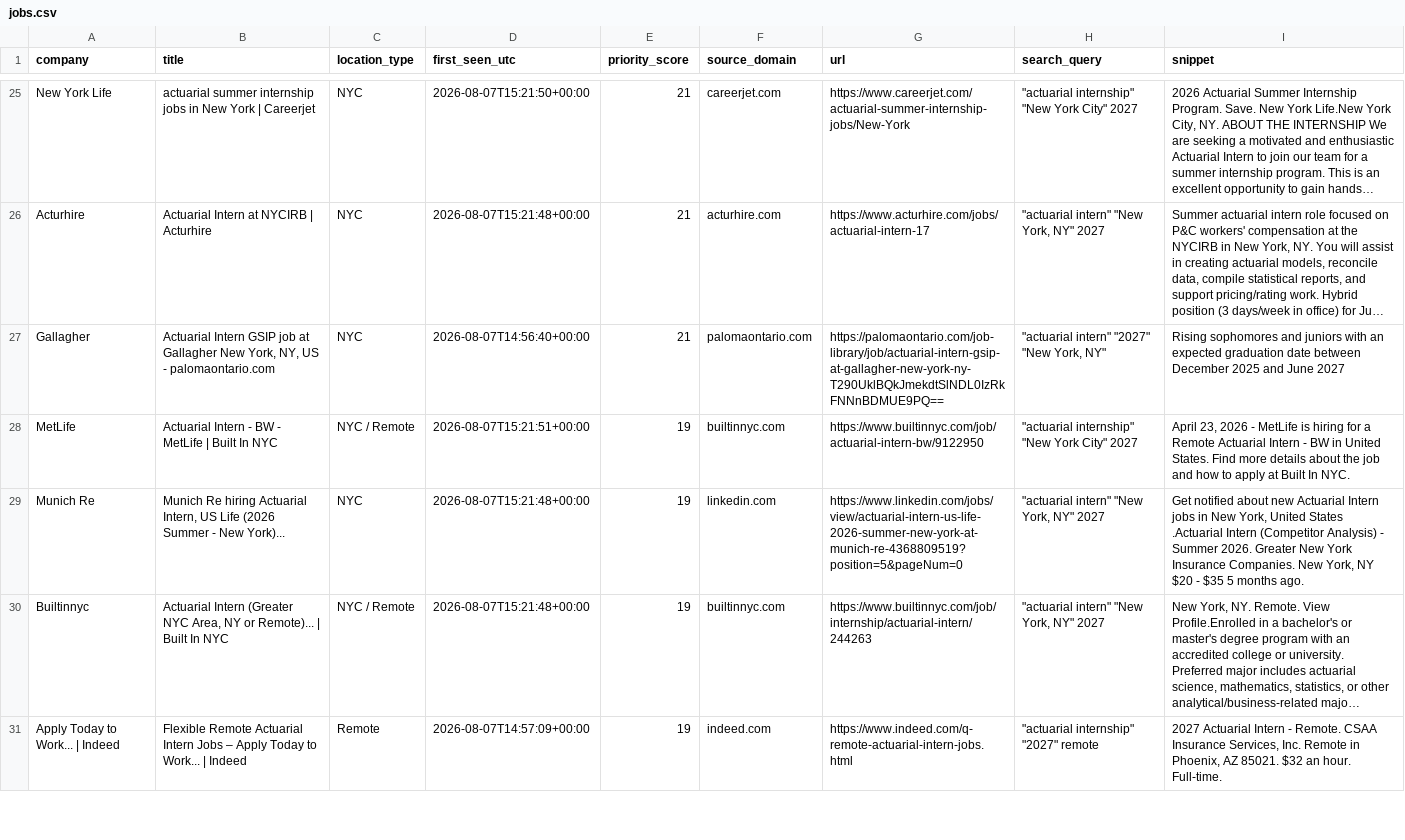
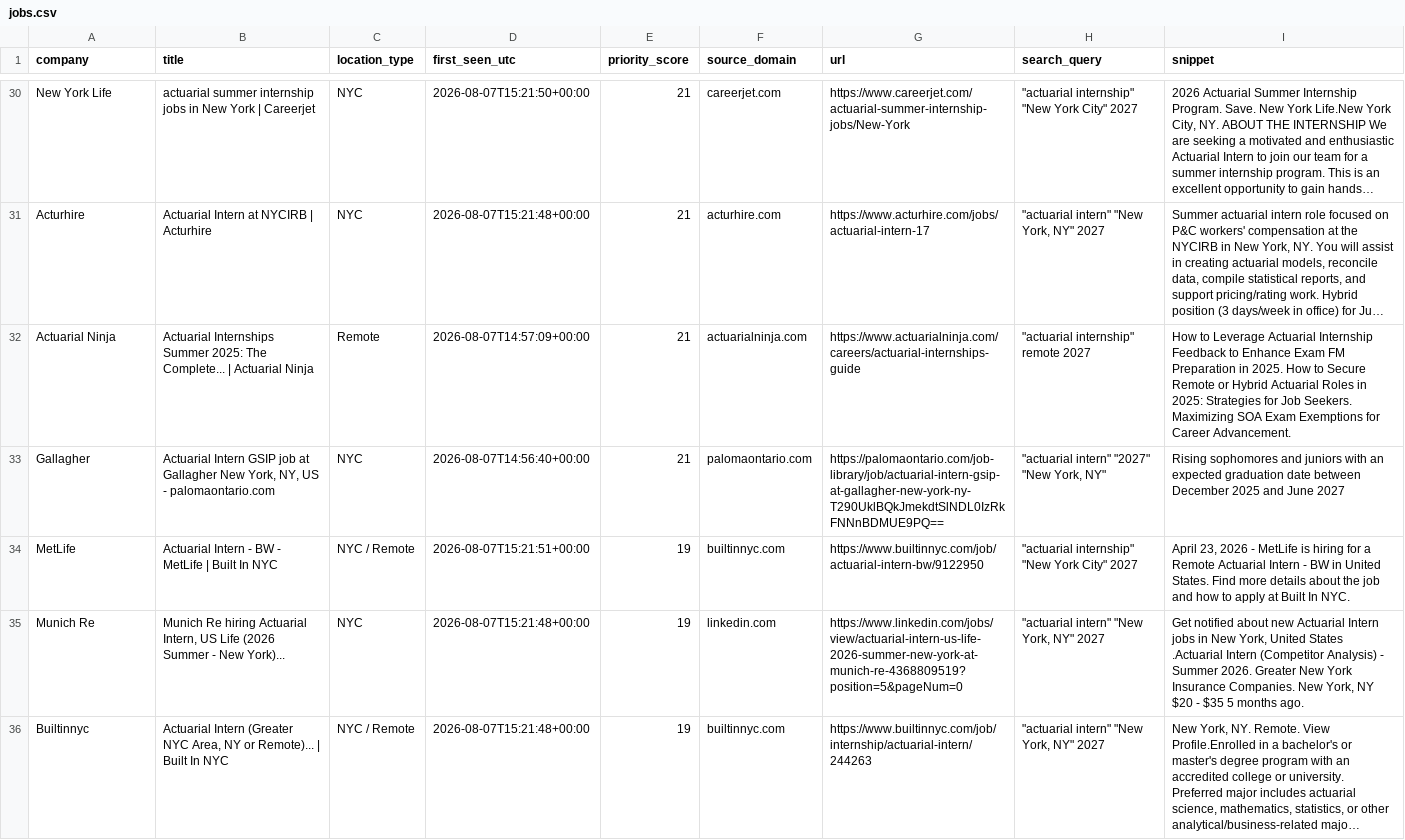
Before and after one commit to nycityeiles-creator/actuarial-internship-finder, a CSV file: jobs.csv, drawn as a sheet; only a part is shown, gaps mark what is left out; long unchanged cells end in …; removed rows and columns are numbered as before the commit, all else as after; the diff covers the shown part only; the diff names each change by its address in the sheet, - before the commit and + after, or states it on an @@ line.

```diff
--- a/jobs.csv
+++ b/jobs.csv
+row 32: Actuarial Ninja | Actuarial Internships Summer 2025: The Complete... | Actuarial Ninja | Remote | 2026-08-07T14:57:09+00:00 | 21 | actuarialninja.com | https://www.actuarialninja.com/careers/actuarial-internships-guide | "actuarial internship" remote 2027 | How to Leverage Actuarial Internship Feedback to Enhance Exam FM Preparation in 2025. How to Secure Remote or Hybrid Actuarial Roles in 2025: Strategies for Job Seekers. Maximizing SOA Exam Exemptions for Career Advancement.
-row 31: Apply Today to Work... | Indeed | Flexible Remote Actuarial Intern Jobs – Apply Today to Work... | Indeed | Remote | 2026-08-07T14:57:09+00:00 | 19 | indeed.com | https://www.indeed.com/q-remote-actuarial-intern-jobs.html | "actuarial internship" "2027" remote | 2027 Actuarial Intern - Remote. CSAA Insurance Services, Inc. Remote in Phoenix, AZ 85021. $32 an hour. Full-time.
```
Also changed, not shown: 11 added rows and 3 removed rows elsewhere in this file.
